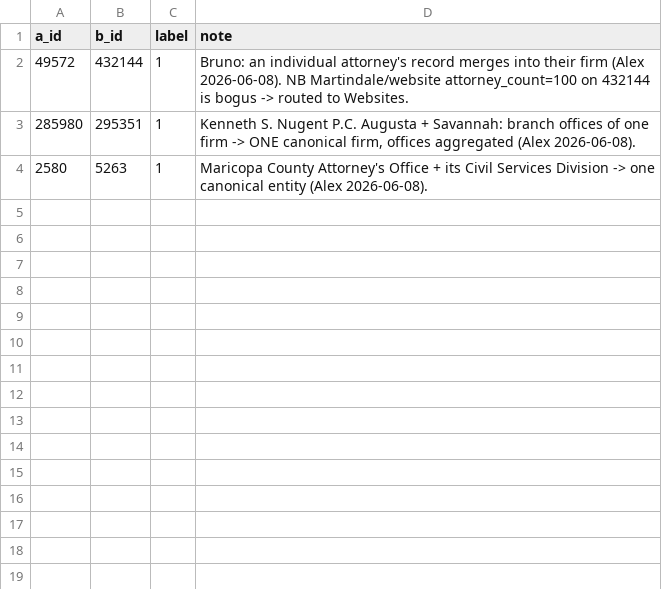
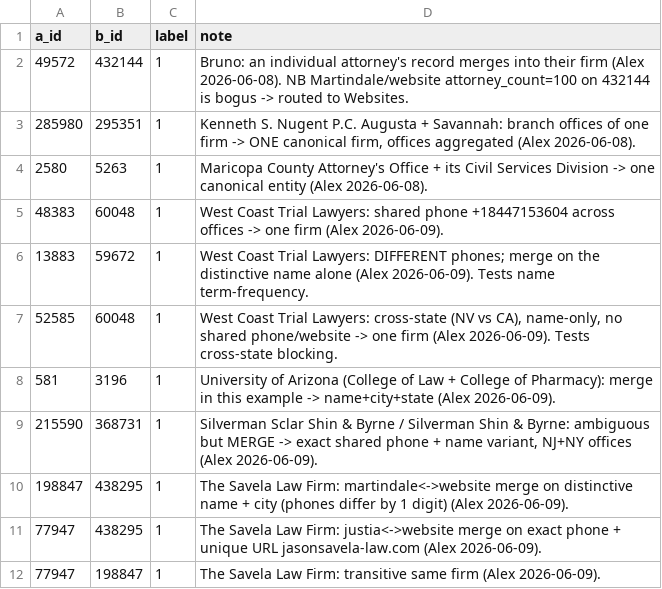
Before and after one commit to Alxrosen/legal-database, a CSV file: data/eval/clerical_labels.csv, drawn as a sheet; the diff names each change by its address in the sheet, - before the commit and + after, or states it on an @@ line.

Commit message:
Canonizer: +8 clerical labels (WCTL multi-office/cross-state, Savela, Silverman, Univ) from Alex 2026-06-09

```diff
--- a/data/eval/clerical_labels.csv
+++ b/data/eval/clerical_labels.csv
+row 5: 48383 | 60048 | 1 | West Coast Trial Lawyers: shared phone +18447153604 across offices -> one firm (Alex 2026-06-09).
+row 6: 13883 | 59672 | 1 | West Coast Trial Lawyers: DIFFERENT phones; merge on the distinctive name alone (Alex 2026-06-09). Tests name term-frequency.
+row 7: 52585 | 60048 | 1 | West Coast Trial Lawyers: cross-state (NV vs CA), name-only, no shared phone/website -> one firm (Alex 2026-06-09). Tests cross-state blocking.
+row 8: 581 | 3196 | 1 | University of Arizona (College of Law + College of Pharmacy): merge in this example -> name+city+state (Alex 2026-06-09).
+row 9: 215590 | 368731 | 1 | Silverman Sclar Shin & Byrne / Silverman Shin & Byrne: ambiguous but MERGE -> exact shared phone + name variant, NJ+NY offices (Alex 2026-06-09).
+row 10: 198847 | 438295 | 1 | The Savela Law Firm: martindale<->website merge on distinctive name + city (phones differ by 1 digit) (Alex 2026-06-09).
+row 11: 77947 | 438295 | 1 | The Savela Law Firm: justia<->website merge on exact phone + unique URL jasonsavela-law.com (Alex 2026-06-09).
+row 12: 77947 | 198847 | 1 | The Savela Law Firm: transitive same firm (Alex 2026-06-09).
```
